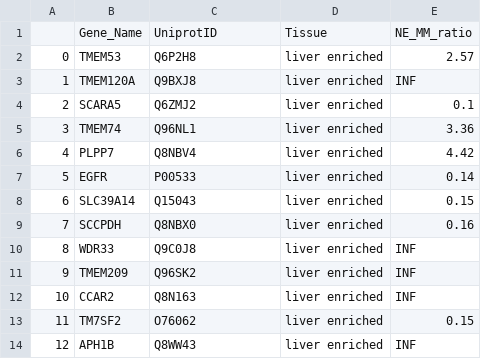
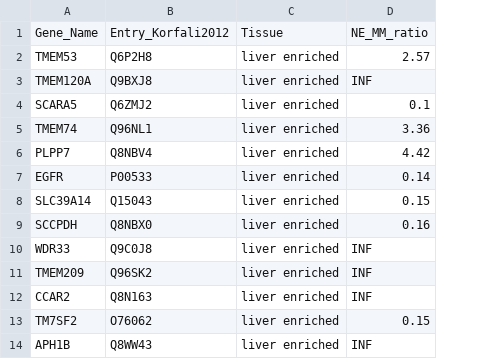
Before and after one commit to shokenlee/Nuclear_proteome, a CSV file: Output/Korfali2012_Hs.csv, drawn as a sheet; only a part is shown; removed rows and columns are numbered as before the commit, all else as after; the diff names each change by its address in the sheet, - before the commit and + after, or states it on an @@ line.

Commit message:
Fixed index and entry column name

```diff
--- a/Output/Korfali2012_Hs.csv
+++ b/Output/Korfali2012_Hs.csv
-column A, rows 2-14: 0 | 1 | 2 | 3 | 4 | 5 | 6 | 7 | 8 | 9 | 10 | 11 | 12
-B1: UniprotID
+B1: Entry_Korfali2012
```
